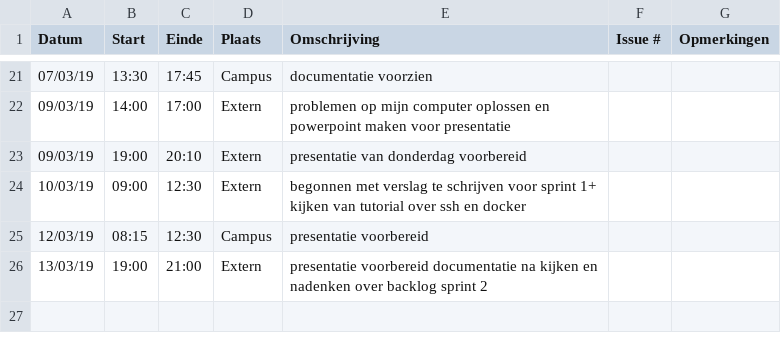
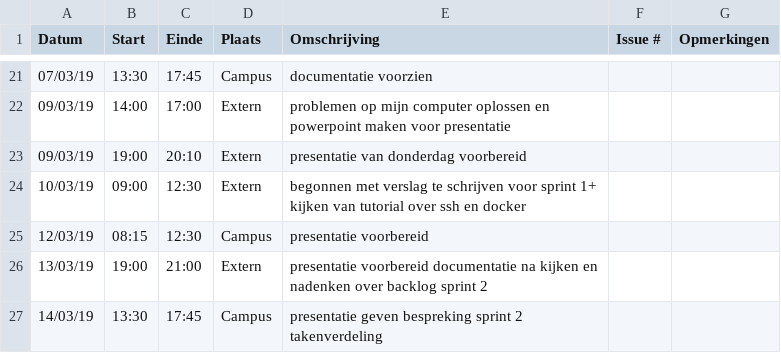
Before and after one commit to WouterStemgee/inventory-management-system-autonomous-drones, a CSV file: logboeken/EveraertKarel.csv, drawn as a sheet; only a part is shown, gaps mark what is left out; the diff names each change by its address in the sheet, - before the commit and + after, or states it on an @@ line.

Commit message:
Update EveraertKarel.csv

```diff
--- a/logboeken/EveraertKarel.csv
+++ b/logboeken/EveraertKarel.csv
+row 27: 14/03/19 | 13:30 | 17:45 | Campus | presentatie geven bespreking sprint 2 takenverdeling
```
